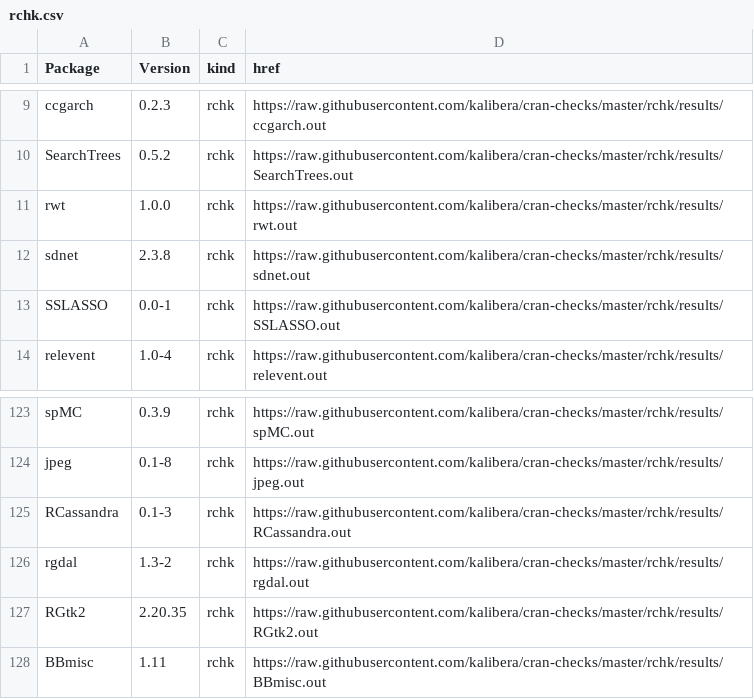
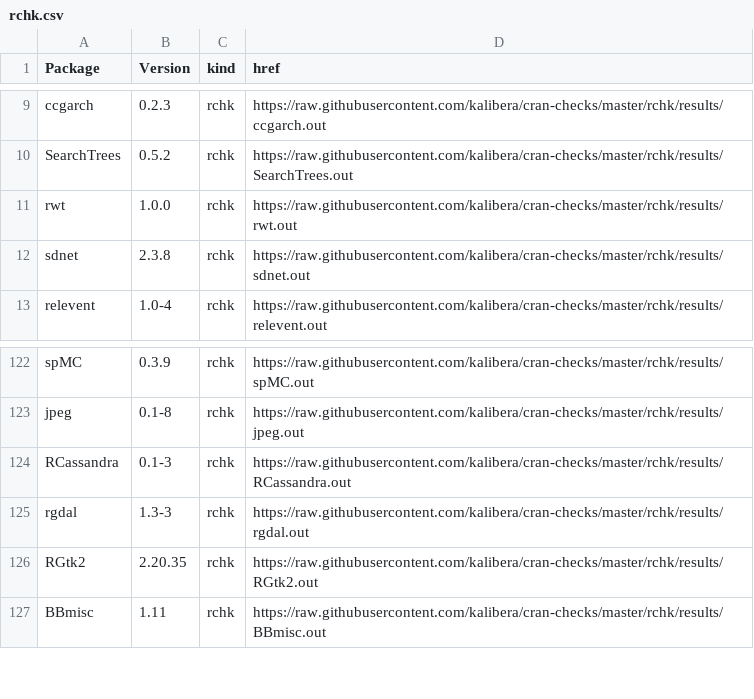
Before and after one commit to kalibera/cran-checks, a CSV file: rchk/rchk.csv, drawn as a sheet; only a part is shown, gaps mark what is left out.

Commit message:
Updated results.

```diff
--- a/rchk/rchk.csv
+++ b/rchk/rchk.csv
@@ -12,3 +12,2 @@ rwt,1.0.0,rchk,https://raw.githubusercontent.com/kalibera/cran-checks/master/rch
 sdnet,2.3.8,rchk,https://raw.githubusercontent.com/kalibera/cran-checks/master/rchk/results/sdnet.out
-SSLASSO,0.0-1,rchk,https://raw.githubusercontent.com/kalibera/cran-checks/master/rchk/results/SSLASSO.out
 relevent,1.0-4,rchk,https://raw.githubusercontent.com/kalibera/cran-checks/master/rchk/results/relevent.out
@@ -125,3 +124,3 @@ jpeg,0.1-8,rchk,https://raw.githubusercontent.com/kalibera/cran-checks/master/rc
 RCassandra,0.1-3,rchk,https://raw.githubusercontent.com/kalibera/cran-checks/master/rchk/results/RCassandra.out
-rgdal,1.3-2,rchk,https://raw.githubusercontent.com/kalibera/cran-checks/master/rchk/results/rgdal.out
+rgdal,1.3-3,rchk,https://raw.githubusercontent.com/kalibera/cran-checks/master/rchk/results/rgdal.out
 RGtk2,2.20.35,rchk,https://raw.githubusercontent.com/kalibera/cran-checks/master/rchk/results/RGtk2.out
```
Also changed, not shown: 2 other files.
